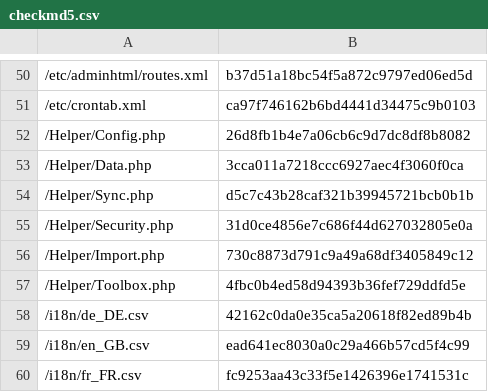
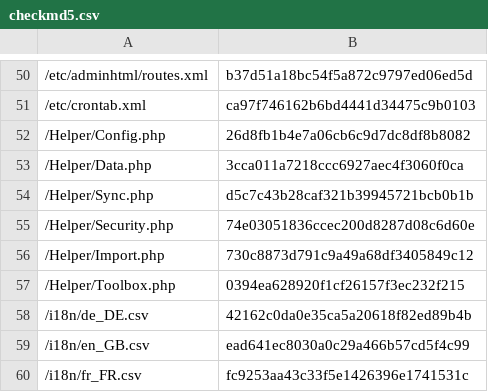
Before and after one commit to lengow/plugin-magento2, a CSV file: etc/checkmd5.csv, drawn as a sheet; only a part is shown, gaps mark what is left out.

```diff
--- a/etc/checkmd5.csv
+++ b/etc/checkmd5.csv
@@ -54,5 +54,5 @@
 /Helper/Sync.php|d5c7c43b28caf321b39945721bcb0b1b
-/Helper/Security.php|31d0ce4856e7c686f44d627032805e0a
+/Helper/Security.php|74e03051836ccec200d8287d08c6d60e
 /Helper/Import.php|730c8873d791c9a49a68df3405849c12
-/Helper/Toolbox.php|4fbc0b4ed58d94393b36fef729ddfd5e
+/Helper/Toolbox.php|0394ea628920f1cf26157f3ec232f215
 /i18n/de_DE.csv|42162c0da0e35ca5a20618f82ed89b4b
```
Also changed, not shown: 2 other files.
